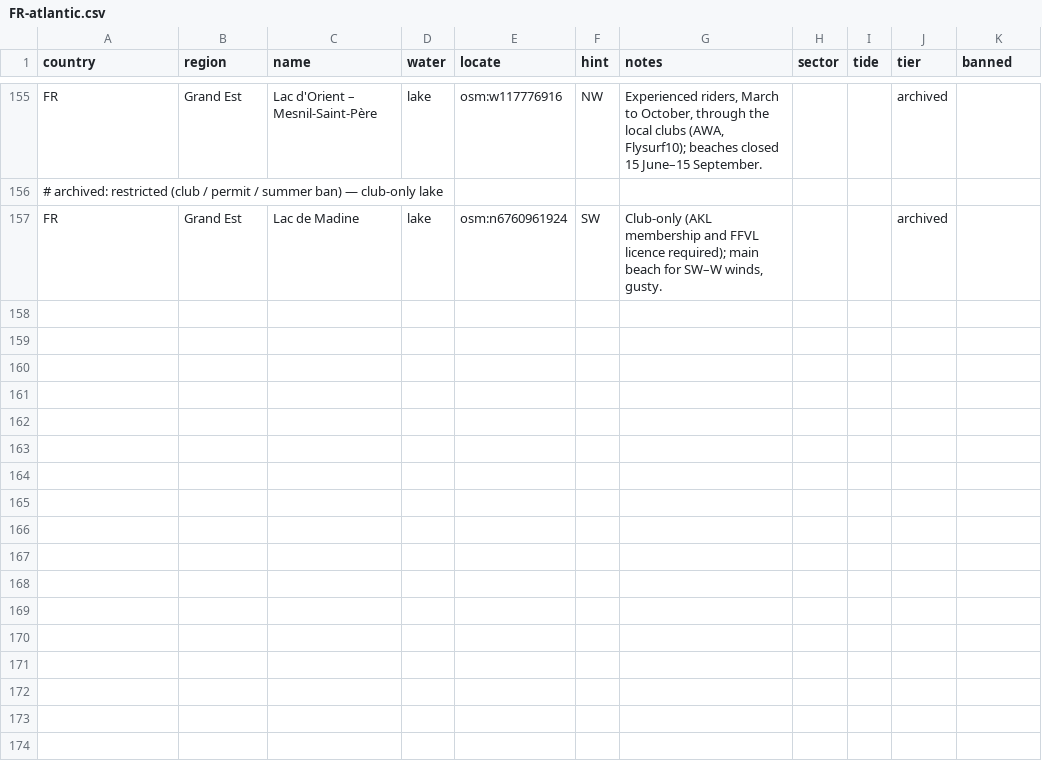
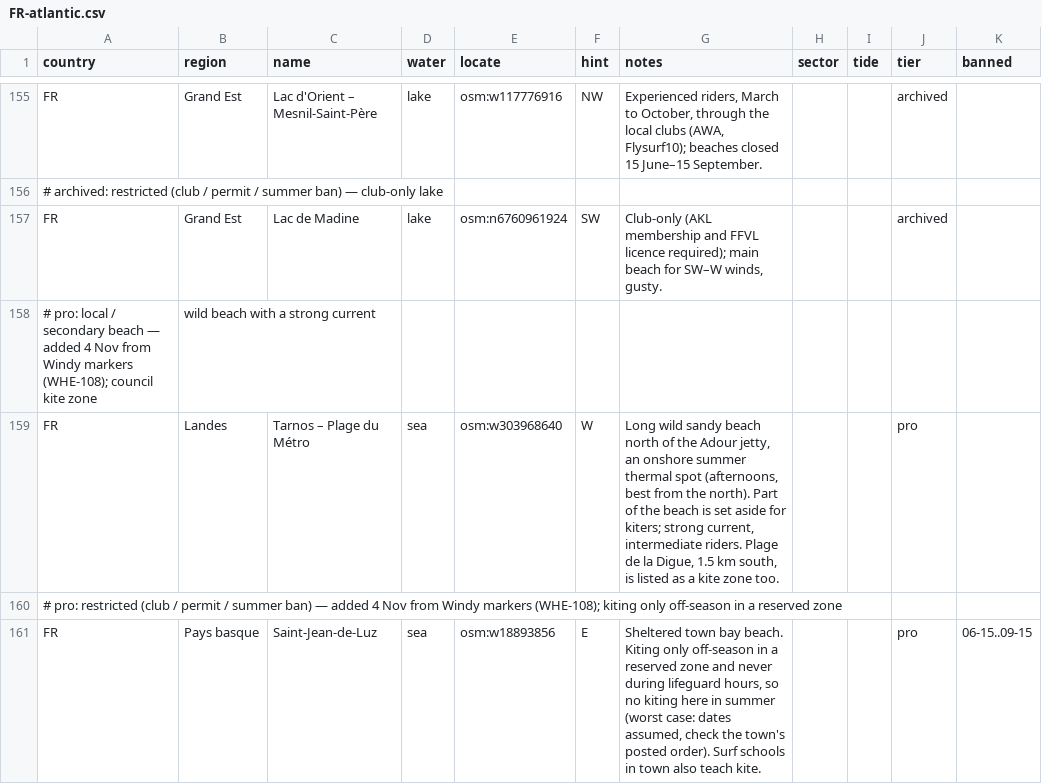
Before and after one commit to benjcvd/wheretokite, a CSV file: tools/spots/FR-atlantic.csv, drawn as a sheet; only a part is shown, gaps mark what is left out; the diff names each change by its address in the sheet, - before the commit and + after, or states it on an @@ line.

```diff
--- a/tools/spots/FR-atlantic.csv
+++ b/tools/spots/FR-atlantic.csv
+row 158: # pro: local / secondary beach — added 4 Nov from Windy markers (WHE-108); council kite zone | wild beach with a strong current
+row 159: FR | Landes | Tarnos – Plage du Métro | sea | osm:w303968640 | W | Long wild sandy beach north of the Adour jetty, an onshore summer thermal spot (afternoons, best from the north). Part of the beach is set aside for kiters; strong current, intermediate riders. Plage de la Digue, 1.5 km south, is listed as a kite zone too. |  |  | pro
+row 160: # pro: restricted (club / permit / summer ban) — added 4 Nov from Windy markers (WHE-108); kiting only off-season in a reserved zone
+row 161: FR | Pays basque | Saint-Jean-de-Luz | sea | osm:w18893856 | E | Sheltered town bay beach. Kiting only off-season in a reserved zone and never during lifeguard hours, so no kiting here in summer (worst case: dates assumed, check the town's posted order). Surf schools in town also teach kite. |  |  | pro | 06-15..09-15
```
Also changed, not shown: 1 other file.
